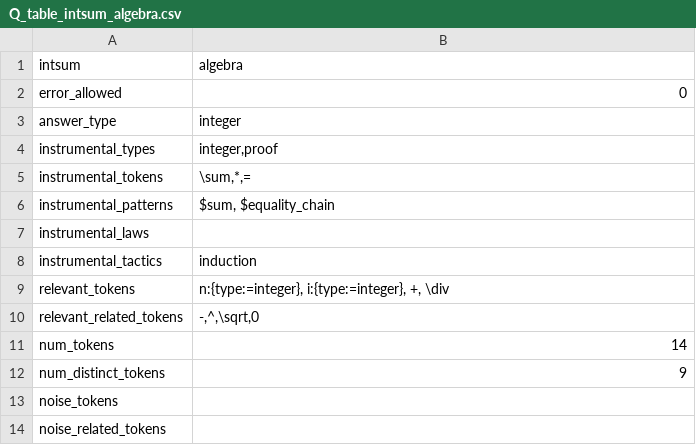
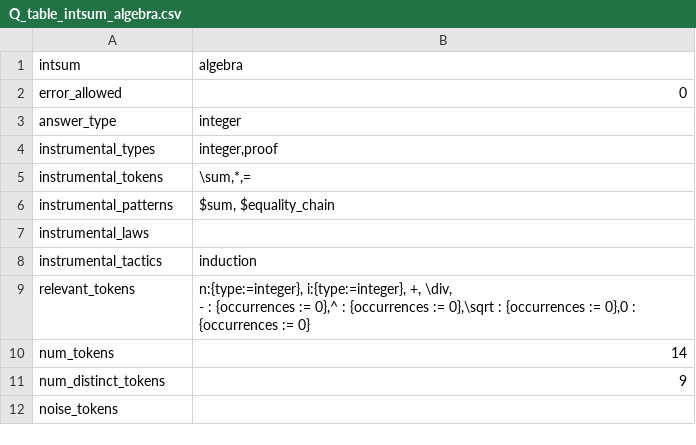
Before and after one commit to rep2rep/robin, a CSV file: tables/Q_table_intsum_algebra.csv, drawn as a sheet.

```diff
--- a/tables/Q_table_intsum_algebra.csv
+++ b/tables/Q_table_intsum_algebra.csv
@@ -8,4 +8,4 @@ instrumental_laws,""
 instrumental_tactics,"induction"
-relevant_tokens,"n:{type:=integer}, i:{type:=integer}, +, \div"
-relevant_related_tokens,"-,^,\sqrt,0"
+relevant_tokens,"n:{type:=integer}, i:{type:=integer}, +, \div,
+                 - : {occurrences := 0},^ : {occurrences := 0},\sqrt : {occurrences := 0},0 : {occurrences := 0}"
 num_tokens,14
@@ -13,2 +13 @@ num_distinct_tokens,9
 noise_tokens,""
-noise_related_tokens,""
```
Also changed, not shown: tables/Q_table_birds_bayes.csv, tables/Q_table_birds_natlang.csv, 9 other files.
